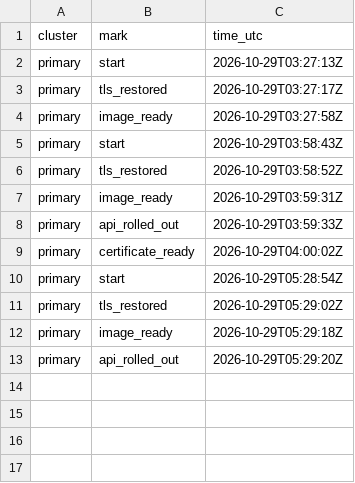
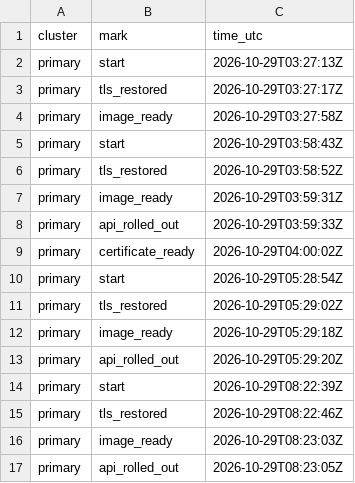
Before and after one commit to qivarnq3g/cloud-native-disaster-recovery, a CSV file: data/azure/deploy.csv, drawn as a sheet.

```diff
--- a/data/azure/deploy.csv
+++ b/data/azure/deploy.csv
@@ -13 +13,5 @@ primary,image_ready,2026-10-29T05:29:18Z
 primary,api_rolled_out,2026-10-29T05:29:20Z
+primary,start,2026-10-29T08:22:39Z
+primary,tls_restored,2026-10-29T08:22:46Z
+primary,image_ready,2026-10-29T08:23:03Z
+primary,api_rolled_out,2026-10-29T08:23:05Z
```
Also changed, not shown: data/azure/cluster-build.csv, data/azure/dns-switch.csv, 7 other files.
